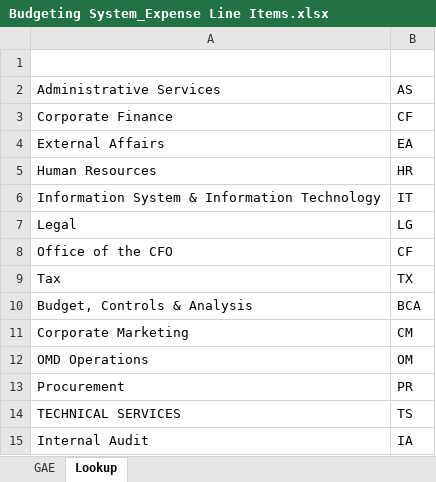
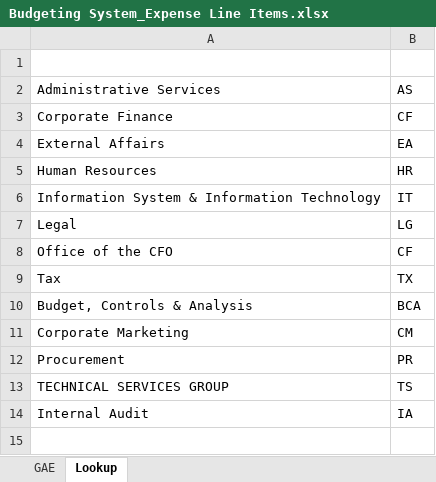
Before and after one commit to ortigasai/Budget_sys, an Excel workbook: Budgeting System_Expense Line Items.xlsx, sheet Lookup, drawn as a sheet; values as stored, in another font and other column widths than the file's, no borders; removed rows and columns are numbered as before the commit, all else as after; the diff names each change by its address in the sheet, - before the commit and + after, or states it on an @@ line.

```diff
--- a/Budgeting System_Expense Line Items.xlsx (sheet Lookup)
+++ b/Budgeting System_Expense Line Items.xlsx (sheet Lookup)
-row 12: OMD Operations | OM
-A13: TECHNICAL SERVICES
+A13: TECHNICAL SERVICES GROUP
```
Also changed, not shown: sheet GAE, formulas that keep their value, backend/prisma/data/expense-line-items.xlsx, 9 other files.
